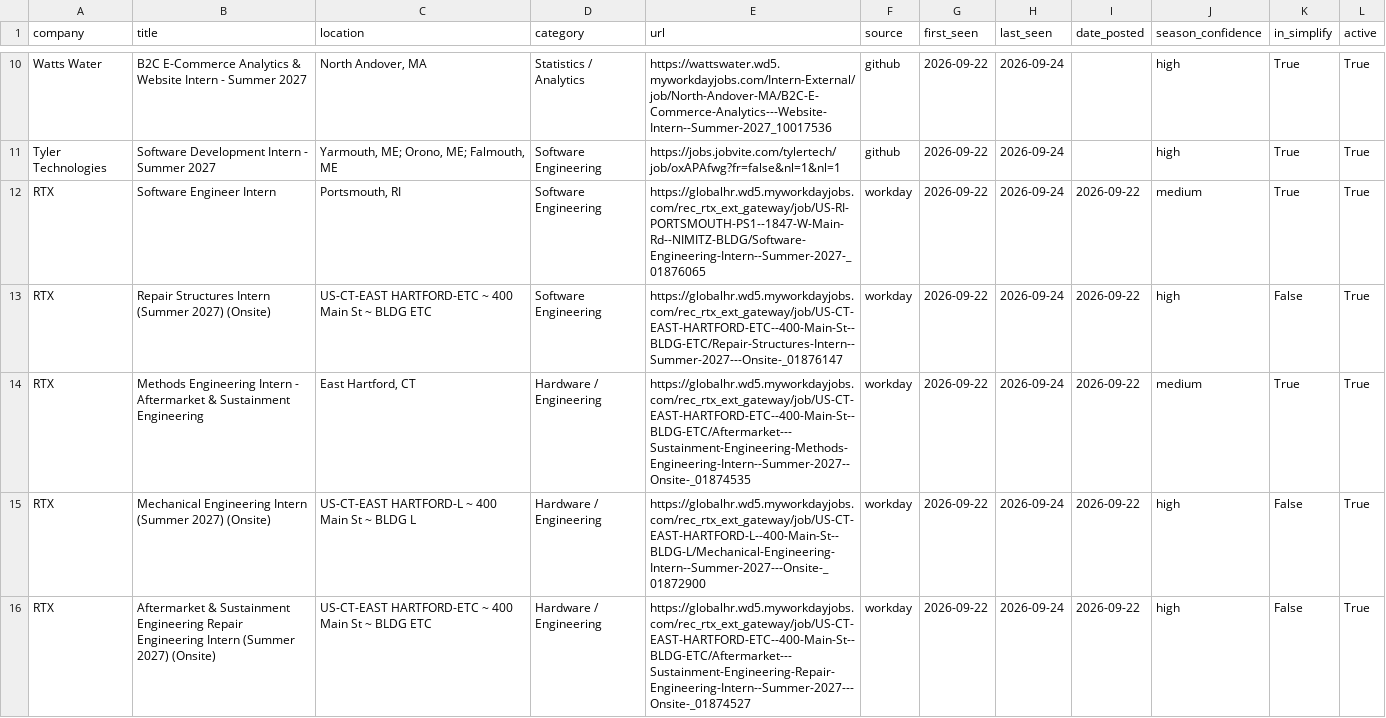
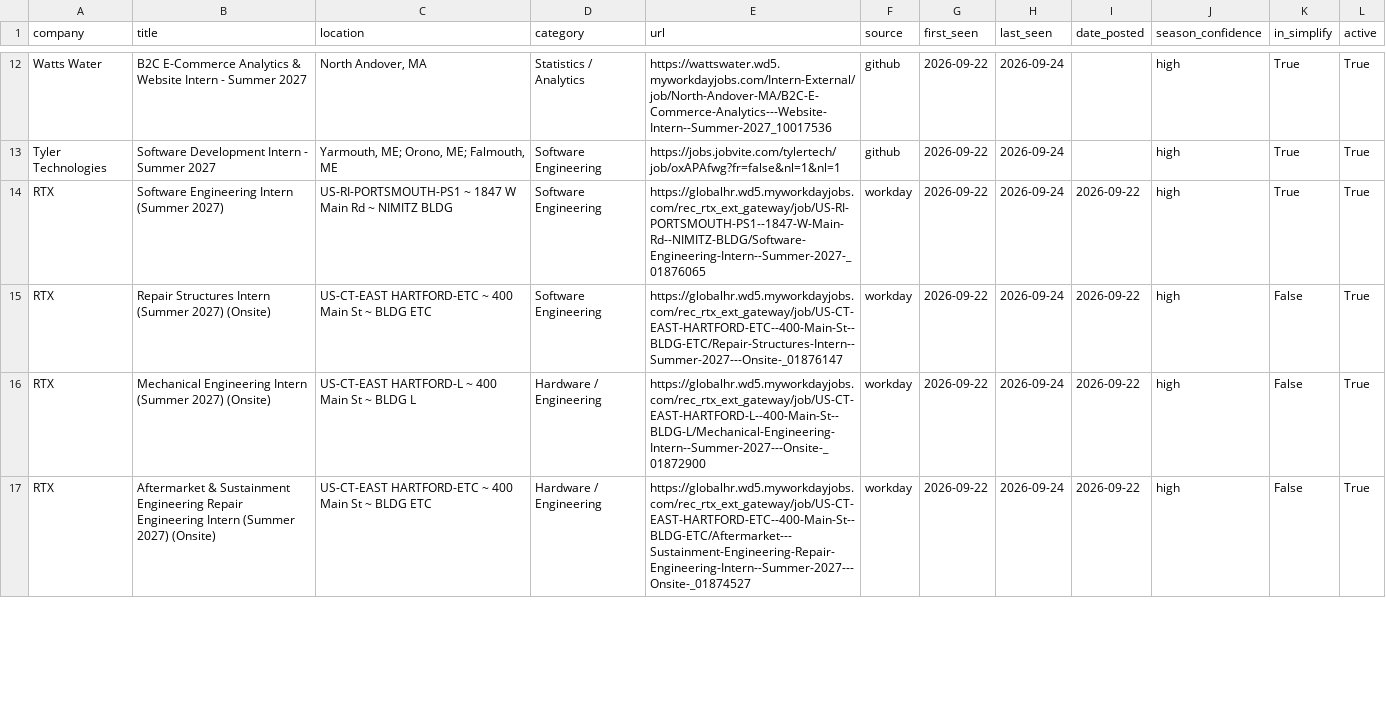
Before and after one commit to vishalr302/new-england-summer-2027-internships, a CSV file: data/jobs.csv, drawn as a sheet; only a part is shown, gaps mark what is left out; the diff covers the shown part only.

```diff
--- a/data/jobs.csv
+++ b/data/jobs.csv
@@ -11,5 +13,4 @@ Watts Water,B2C E-Commerce Analytics & Website Intern - Summer 2027,"North Andov
 Tyler Technologies,Software Development Intern - Summer 2027,"Yarmouth, ME; Orono, ME; Falmouth, ME",Software Engineering,https://jobs.jobvite.com/tylertech/job/oxAPAfwg?fr=false&nl=1&nl=1,github,2026-09-22,2026-09-24,,high,True,True
-RTX,Software Engineer Intern,"Portsmouth, RI",Software Engineering,https://globalhr.wd5.myworkdayjobs.com/rec_rtx_ext_gateway/job/US-RI-PORTSMOUTH-PS1--1847-W-Main-Rd--NIMITZ-BLDG/Software-Engineering-Intern--Summer-2027-_01876065,workday,2026-09-22,2026-09-24,2026-09-22,medium,True,True
+RTX,Software Engineering Intern (Summer 2027),US-RI-PORTSMOUTH-PS1 ~ 1847 W Main Rd ~ NIMITZ BLDG,Software Engineering,https://globalhr.wd5.myworkdayjobs.com/rec_rtx_ext_gateway/job/US-RI-PORTSMOUTH-PS1--1847-W-Main-Rd--NIMITZ-BLDG/Software-Engineering-Intern--Summer-2027-_01876065,workday,2026-09-22,2026-09-24,2026-09-22,high,True,True
 RTX,Repair Structures Intern (Summer 2027) (Onsite),US-CT-EAST HARTFORD-ETC ~ 400 Main St ~ BLDG ETC,Software Engineering,https://globalhr.wd5.myworkdayjobs.com/rec_rtx_ext_gateway/job/US-CT-EAST-HARTFORD-ETC--400-Main-St--BLDG-ETC/Repair-Structures-Intern--Summer-2027---Onsite-_01876147,workday,2026-09-22,2026-09-24,2026-09-22,high,False,True
-RTX,Methods Engineering Intern - Aftermarket & Sustainment Engineering,"East Hartford, CT",Hardware / Engineering,https://globalhr.wd5.myworkdayjobs.com/rec_rtx_ext_gateway/job/US-CT-EAST-HARTFORD-ETC--400-Main-St--BLDG-ETC/Aftermarket---Sustainment-Engineering-Methods-Engineering-Intern--Summer-2027--Onsite-_01874535,workday,2026-09-22,2026-09-24,2026-09-22,medium,True,True
 RTX,Mechanical Engineering Intern (Summer 2027) (Onsite),US-CT-EAST HARTFORD-L ~ 400 Main St ~ BLDG L,Hardware / Engineering,https://globalhr.wd5.myworkdayjobs.com/rec_rtx_ext_gateway/job/US-CT-EAST-HARTFORD-L--400-Main-St--BLDG-L/Mechanical-Engineering-Intern--Summer-2027---Onsite-_01872900,workday,2026-09-22,2026-09-24,2026-09-22,high,False,True
```
Also changed, not shown: 4 added rows, 1 removed row and 10 edited cells elsewhere in this file, 3 other files.
